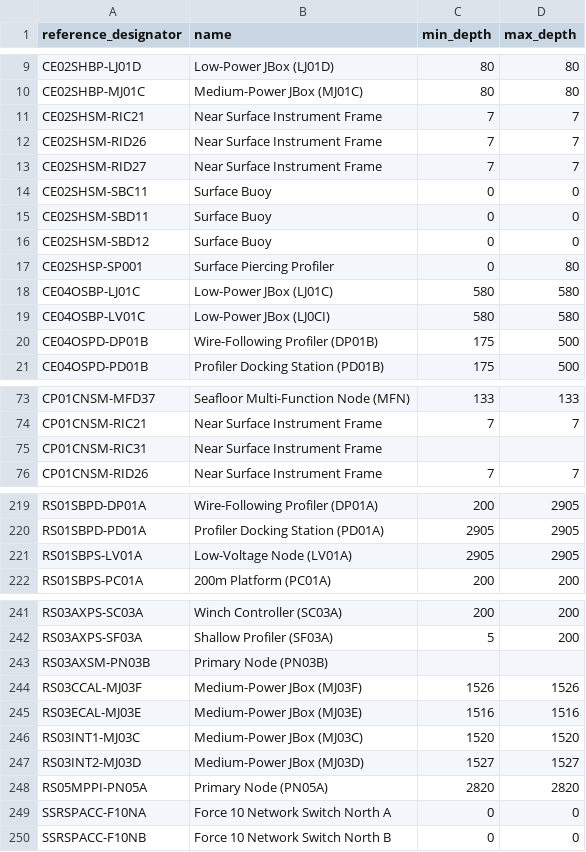
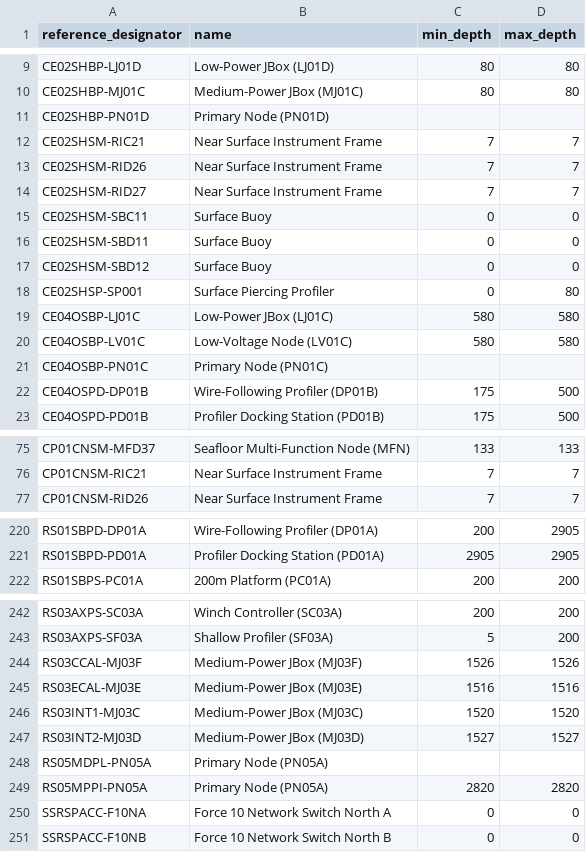
Before and after one commit to seagrinch/data-team-python, a CSV file: infrastructure/nodes.csv, drawn as a sheet; only a part is shown, gaps mark what is left out; the diff covers the shown part only.

```diff
--- a/infrastructure/nodes.csv
+++ b/infrastructure/nodes.csv
@@ -10,2 +10,3 @@ CE02SHBP-LJ01D,Low-Power JBox (LJ01D),80,80
 CE02SHBP-MJ01C,Medium-Power JBox (MJ01C),80,80
+CE02SHBP-PN01D,Primary Node (PN01D),,
 CE02SHSM-RIC21,Near Surface Instrument Frame,7,7
@@ -18,3 +19,4 @@ CE02SHSP-SP001,Surface Piercing Profiler,0,80
 CE04OSBP-LJ01C,Low-Power JBox (LJ01C),580,580
-CE04OSBP-LV01C,Low-Power JBox (LJ0CI),580,580
+CE04OSBP-LV01C,Low-Voltage Node (LV01C),580,580
+CE04OSBP-PN01C,Primary Node (PN01C),,
 CE04OSPD-DP01B,Wire-Following Profiler (DP01B),175,500
@@ -74,3 +76,2 @@ CP01CNSM-MFD37,Seafloor Multi-Function Node (MFN),133,133
 CP01CNSM-RIC21,Near Surface Instrument Frame,7,7
-CP01CNSM-RIC31,Near Surface Instrument Frame,,
 CP01CNSM-RID26,Near Surface Instrument Frame,7,7
@@ -220,3 +221,2 @@ RS01SBPD-DP01A,Wire-Following Profiler (DP01A),200,2905
 RS01SBPD-PD01A,Profiler Docking Station (PD01A),2905,2905
-RS01SBPS-LV01A,Low-Voltage Node (LV01A),2905,2905
 RS01SBPS-PC01A,200m Platform (PC01A),200,200
@@ -242,3 +243,2 @@ RS03AXPS-SC03A,Winch Controller (SC03A),200,200
 RS03AXPS-SF03A,Shallow Profiler (SF03A),5,200
-RS03AXSM-PN03B,Primary Node (PN03B),,
 RS03CCAL-MJ03F,Medium-Power JBox (MJ03F),1526,1526
@@ -247,2 +247,3 @@ RS03INT1-MJ03C,Medium-Power JBox (MJ03C),1520,1520
 RS03INT2-MJ03D,Medium-Power JBox (MJ03D),1527,1527
+RS05MDPL-PN05A,Primary Node (PN05A),,
 RS05MPPI-PN05A,Primary Node (PN05A),2820,2820
```
Also changed, not shown: 1 added row and 1 edited cell elsewhere in this file, infrastructure/instruments.csv, infrastructure/sites.csv.
